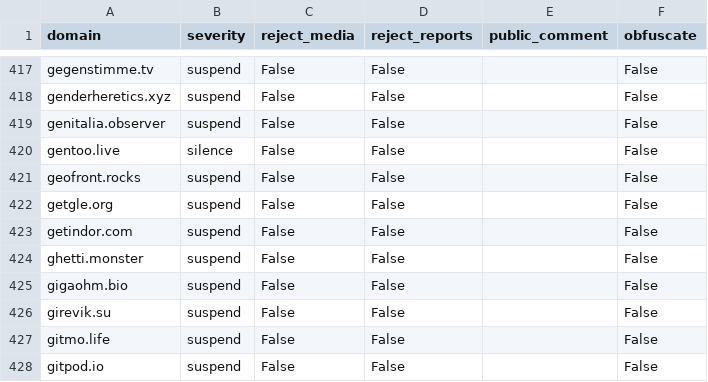
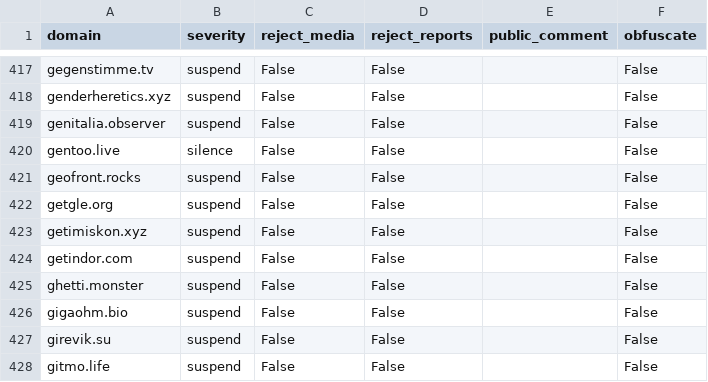
Before and after one commit to sgrigson/oliphant, a CSV file: blocklists/_unified_tier3_blocklist.csv, drawn as a sheet; only a part is shown, gaps mark what is left out; the shorter side is filled out with more unchanged rows; the diff names each change by its address in the sheet, - before the commit and + after, or states it on an @@ line.

```diff
--- a/blocklists/_unified_tier3_blocklist.csv
+++ b/blocklists/_unified_tier3_blocklist.csv
+row 423: getimiskon.xyz | suspend | False | False |  | False
```
Also changed, not shown: blocklists/_unified_max_blocklist.csv, blocklists/turtle.garden.csv.
